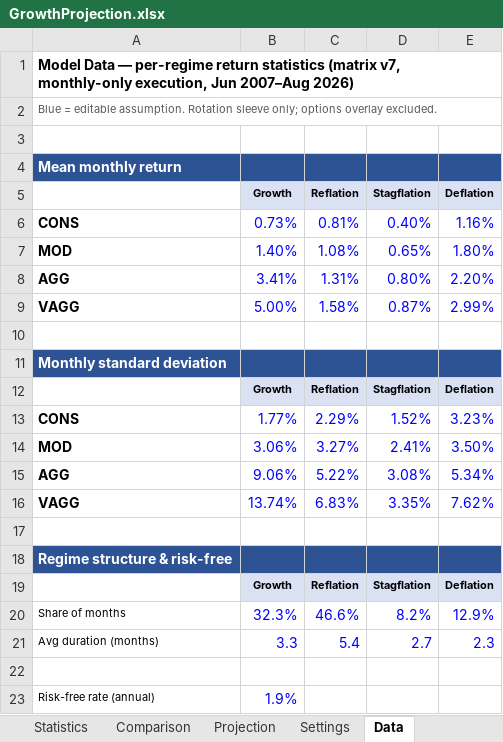
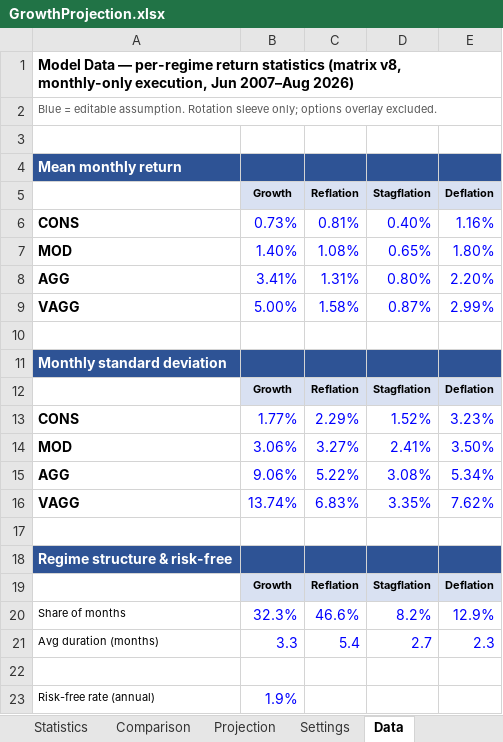
Before and after one commit to HoldenCole/IBKRTradingBot, an Excel workbook: GrowthProjection.xlsx, sheet Data, drawn as a sheet; values as stored, in another font and other column widths than the file's, no borders; the diff names each change by its address in the sheet, - before the commit and + after, or states it on an @@ line.

```diff
--- a/GrowthProjection.xlsx (sheet Data)
+++ b/GrowthProjection.xlsx (sheet Data)
-A1: …statistics (matrix v7, monthly-only execution,…
+A1: …statistics (matrix v8, monthly-only execution,…
```
Also changed, not shown: sheet Statistics.
